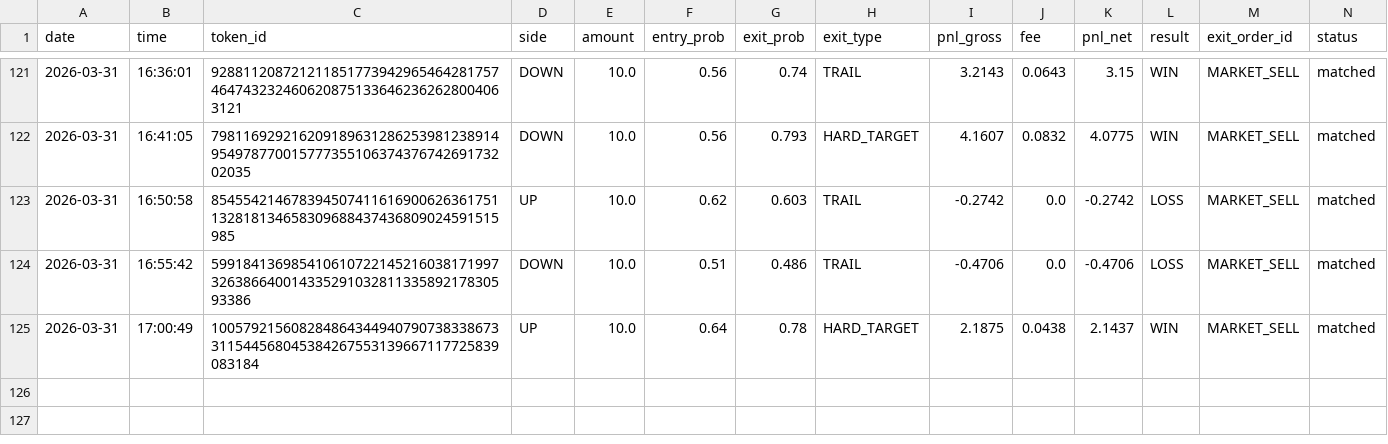
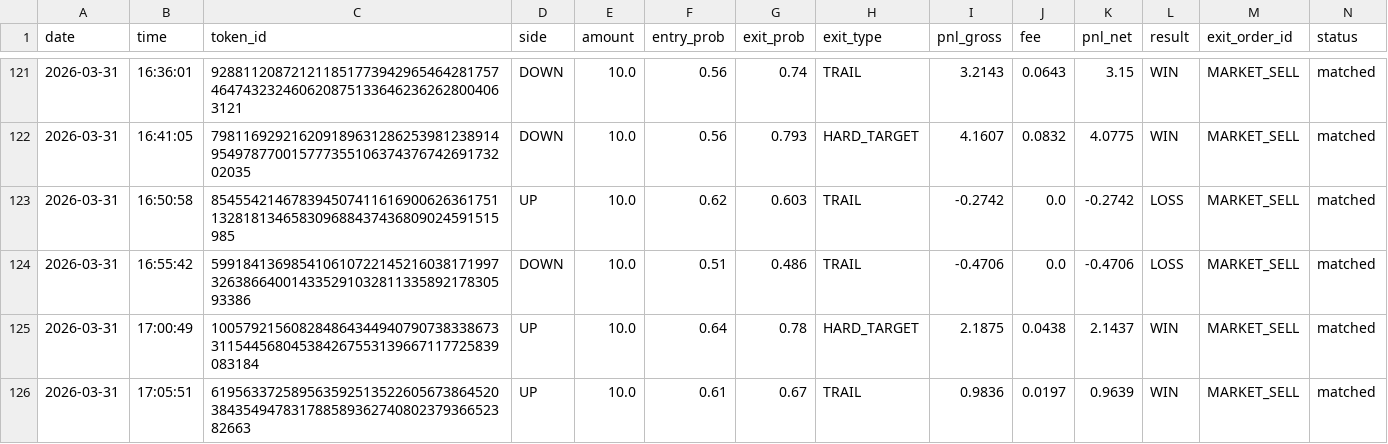
Before and after one commit to gutu99/bot-dashboard, a CSV file: Test.csv, drawn as a sheet; only a part is shown, gaps mark what is left out.

```diff
--- a/Test.csv
+++ b/Test.csv
@@ -125 +125,2 @@ date,time,token_id,side,amount,entry_prob,exit_prob,exit_type,pnl_gross,fee,pnl_
 2026-03-31,17:00:49,100579215608284864344940790738338673311544568045384267553139667117725839083184,UP,10.0,0.64,0.78,HARD_TARGET,2.1875,0.0438,2.1437,WIN,MARKET_SELL,matched
+2026-03-31,17:05:51,61956337258956359251352260567386452038435494783178858936274080237936652382663,UP,10.0,0.61,0.67,TRAIL,0.9836,0.0197,0.9639,WIN,MARKET_SELL,matched
```
Also changed, not shown: Test1.csv.
